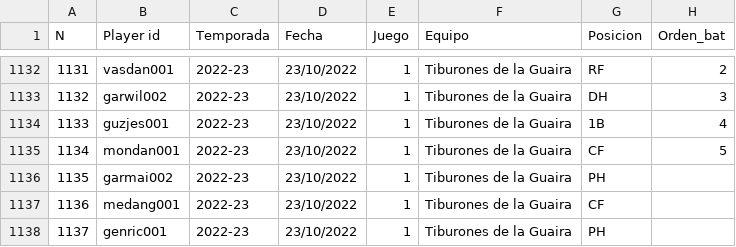
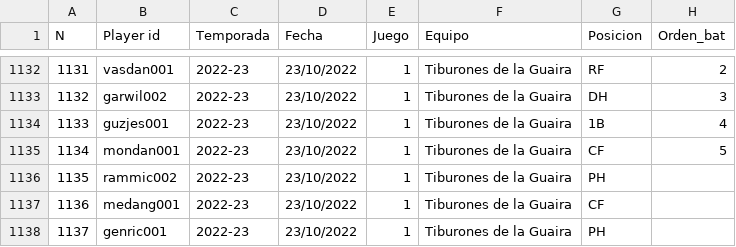
Before and after one commit to rubencholop/historic-tlg, a CSV file: data/batting_log.csv, drawn as a sheet; only a part is shown, gaps mark what is left out; the diff names each change by its address in the sheet, - before the commit and + after, or states it on an @@ line.

```diff
--- a/data/batting_log.csv
+++ b/data/batting_log.csv
-B1136 (Player id): garmai002
+B1136 (Player id): rammic002
```
Also changed, not shown: data/batting_reseason.csv, data/pitching_reseason.csv, 3 other files.
